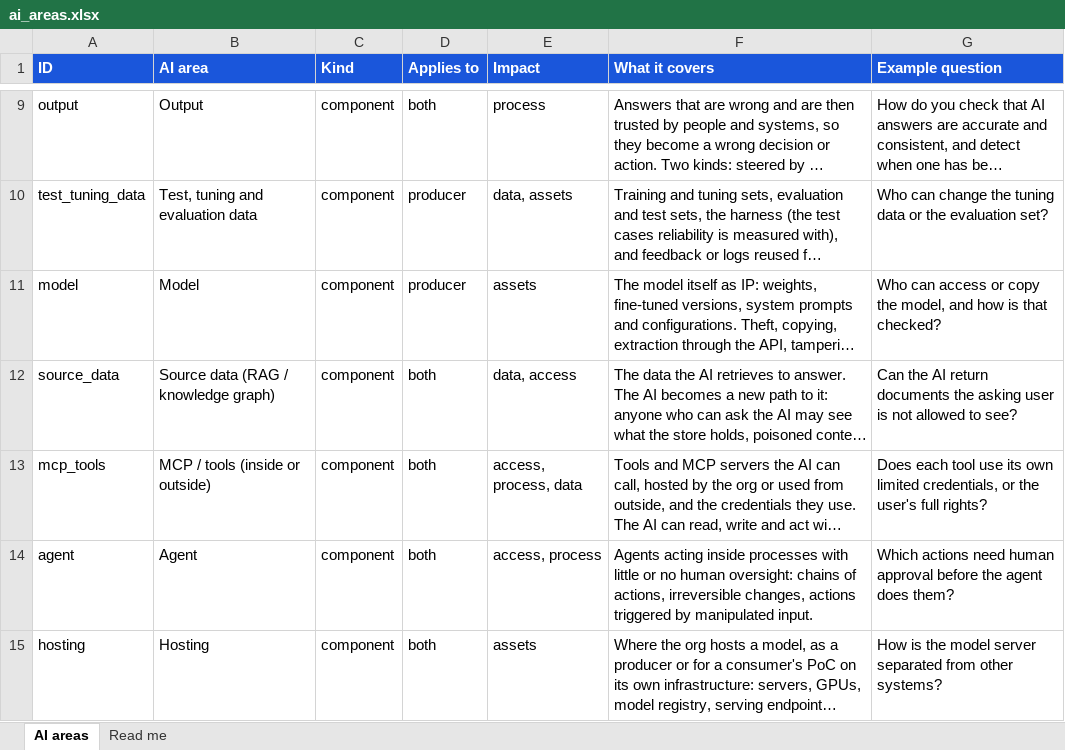
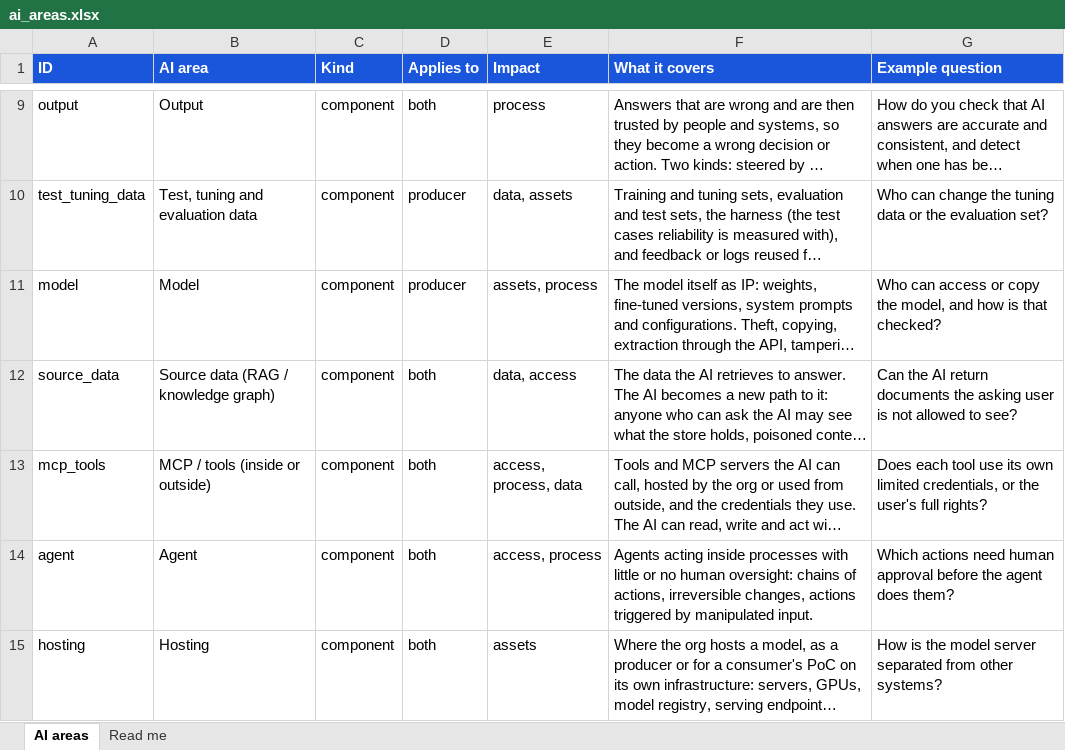
Before and after one commit to srilekha82/security-maturity-tool, an Excel workbook: data/ai/authoring/ai_areas.xlsx, sheet AI areas, drawn as a sheet; only a part is shown, gaps mark what is left out; long unchanged cells end in …; values as stored, in another font and other column widths than the file's, no borders; the diff names each change by its address in the sheet, - before the commit and + after, or states it on an @@ line.

```diff
--- a/data/ai/authoring/ai_areas.xlsx (sheet AI areas)
+++ b/data/ai/authoring/ai_areas.xlsx (sheet AI areas)
-E11 (Impact): assets
+E11 (Impact): assets, process
```
Also changed, not shown: 7 other files.
